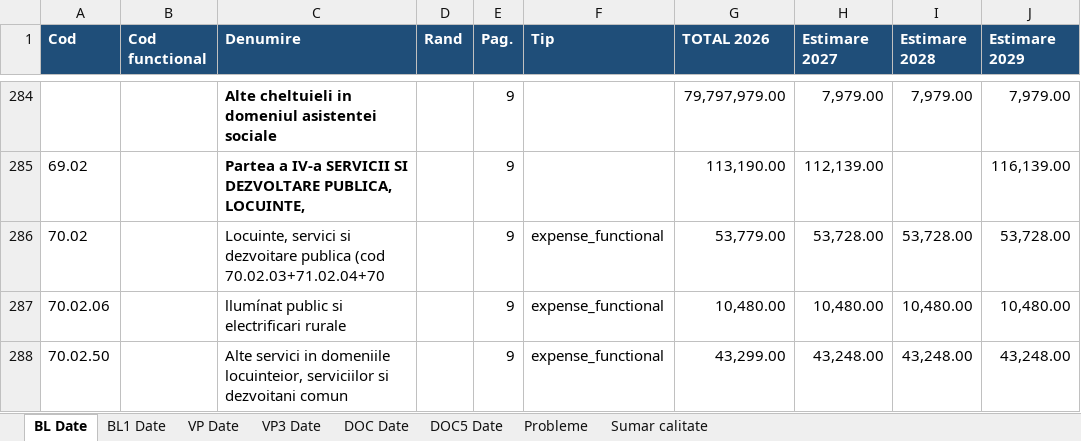
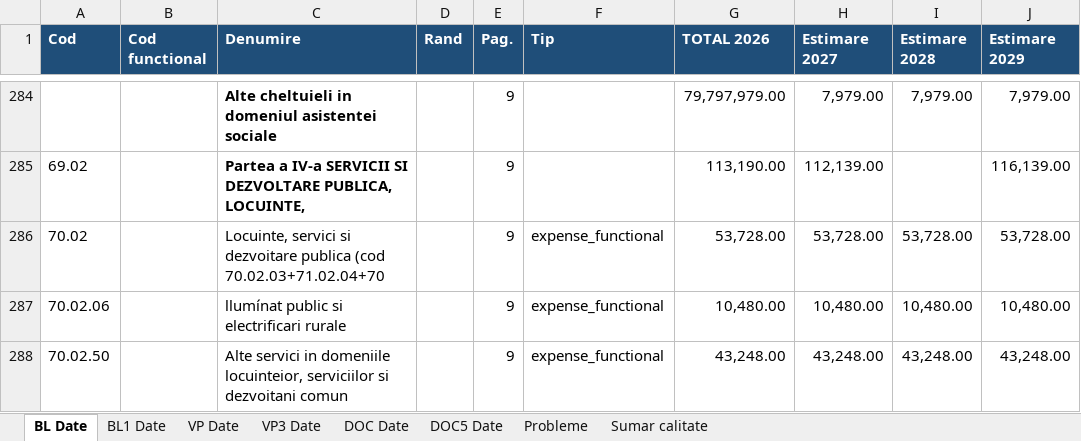
Before and after one commit to danadrianparaschiv/bugete-locale-romania, an Excel workbook: data/2026/03-arges/13169-pitesti/budget_file.xlsx, sheet BL Date, drawn as a sheet; only a part is shown, gaps mark what is left out; values as stored, in another font and other column widths than the file's, no borders; the diff covers the shown part only; the diff names each change by its address in the sheet, - before the commit and + after, or states it on an @@ line.

```diff
--- a/data/2026/03-arges/13169-pitesti/budget_file.xlsx (sheet BL Date)
+++ b/data/2026/03-arges/13169-pitesti/budget_file.xlsx (sheet BL Date)
-G286 (TOTAL 2026): 53,779.00
+G286 (TOTAL 2026): 53,728.00
-G288 (TOTAL 2026): 43,299.00
+G288 (TOTAL 2026): 43,248.00
```
Also changed, not shown: 4 removed rows, 32 edited cells and cell formats elsewhere in this sheet, sheet DOC5 Date, sheet Probleme, sheet BL1 Date, sheet VP3 Date, sheet VP Date, sheet Sumar calitate, 1 more sheet, data/2026/02-arad/9262-arad/budget_file.xlsx, 5 other files.
